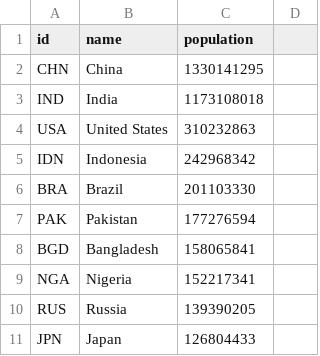
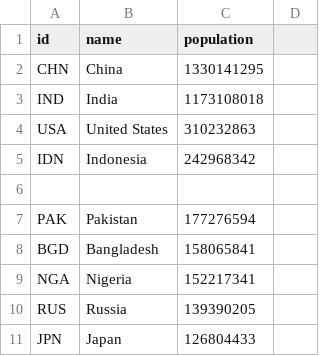
Before and after one commit to Nordin11/DataProcessing-Homework, a TSV file: Homework/week_6_7/world_population.tsv, drawn as a sheet; only a part is shown.

```diff
--- a/Homework/week_6_7/world_population.tsv
+++ b/Homework/week_6_7/world_population.tsv
@@ -5,3 +5,3 @@ USA	United States	"310232863"
 IDN	Indonesia	"242968342"	
-BRA	Brazil	"201103330"	
+	
 PAK	Pakistan	"177276594"	
```
Also changed, not shown: 2 other files.
